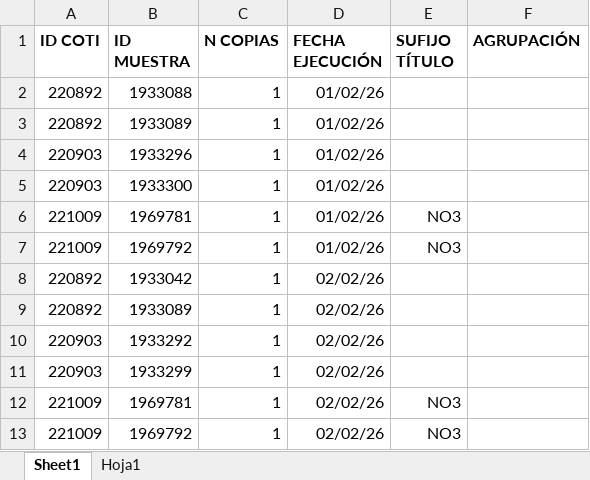
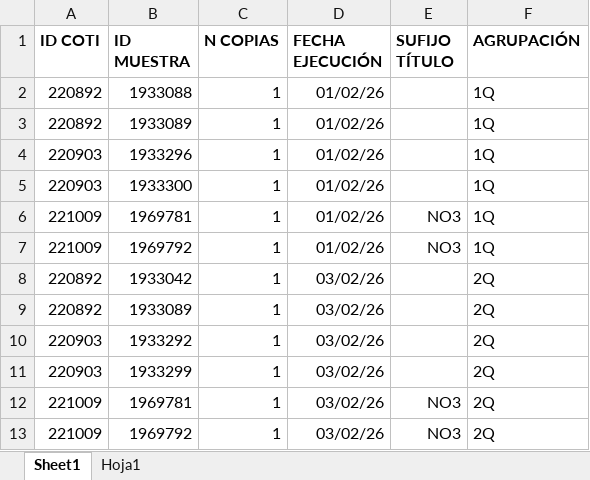
Before and after one commit to esteban-h5/hidro-automati, an Excel workbook: Copia Envases/ListaEntrada.xlsx, sheet Sheet1, drawn as a sheet; values as stored, in another font and other column widths than the file's, no borders; charts and pictures not drawn; the diff names each change by its address in the sheet, - before the commit and + after, or states it on an @@ line.

```diff
--- a/Copia Envases/ListaEntrada.xlsx (sheet Sheet1)
+++ b/Copia Envases/ListaEntrada.xlsx (sheet Sheet1)
-F2:F7 (AGRUPACIÓN): (empty)
+F2:F7 (AGRUPACIÓN): 1Q
-D8:D13 (FECHA EJECUCIÓN): 02/02/26
+D8:D13 (FECHA EJECUCIÓN): 03/02/26
-F8:F13 (AGRUPACIÓN): (empty)
+F8:F13 (AGRUPACIÓN): 2Q
```
Also changed, not shown: charts or pictures, Copia Envases/ListaSalida.xlsx, 11 other files.
